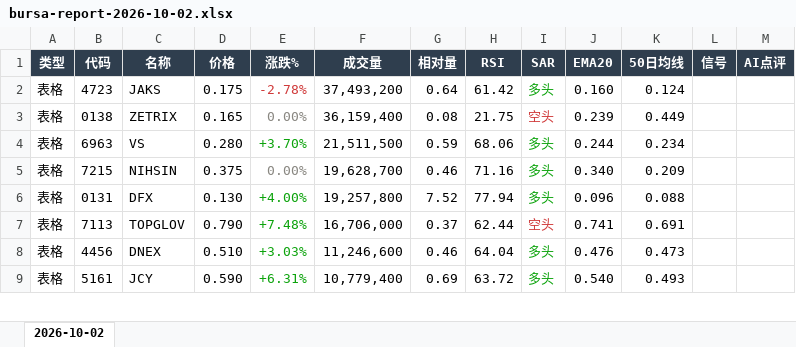
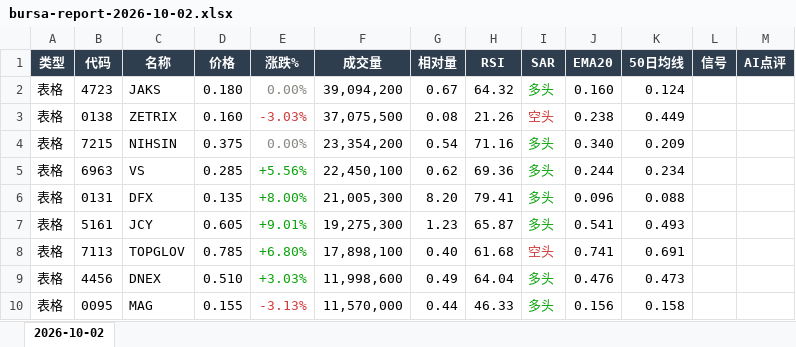
Before and after one commit to CJA231/Bursa-bot, an Excel workbook: docs/downloads/2026-10-02/bursa-report-2026-10-02.xlsx, sheet 2026-10-02, drawn as a sheet; only a part is shown; values as stored, in another font and other column widths than the file's, no borders; removed rows and columns are numbered as before the commit, all else as after; the diff covers the shown part only; the diff names each change by its address in the sheet, - before the commit and + after, or states it on an @@ line.

```diff
--- a/docs/downloads/2026-10-02/bursa-report-2026-10-02.xlsx (sheet 2026-10-02)
+++ b/docs/downloads/2026-10-02/bursa-report-2026-10-02.xlsx (sheet 2026-10-02)
-D2 (价格): 0.175
+D2 (价格): 0.180
-E2 (涨跌%): -2.78%
+E2 (涨跌%): 0.00%
-E2 text colour: #D03B3B
+E2 text colour: #898781
-F2 (成交量): 37,493,200
+F2 (成交量): 39,094,200
-G2 (相对量): 0.64
+G2 (相对量): 0.67
-H2 (RSI): 61.42
+H2 (RSI): 64.32
-D3 (价格): 0.165
+D3 (价格): 0.160
-E3 (涨跌%): 0.00%
+E3 (涨跌%): -3.03%
-E3 text colour: #898781
+E3 text colour: #D03B3B
-F3 (成交量): 36,159,400
+F3 (成交量): 37,075,500
-H3 (RSI): 21.75
+H3 (RSI): 21.26
-J3 (EMA20): 0.239
+J3 (EMA20): 0.238
-row 4: 表格 | 6963 | VS | 0.280 | +3.70% | 21,511,500 | 0.59 | 68.06 | 多头 | 0.244 | 0.234
-F4 (成交量): 19,628,700
+F4 (成交量): 23,354,200
-G4 (相对量): 0.46
+G4 (相对量): 0.54
+row 5: 表格 | 6963 | VS | 0.285 | +5.56% | 22,450,100 | 0.62 | 69.36 | 多头 | 0.244 | 0.234
-D6 (价格): 0.130
+D6 (价格): 0.135
-E6 (涨跌%): +4.00%
+E6 (涨跌%): +8.00%
-F6 (成交量): 19,257,800
+F6 (成交量): 21,005,300
-G6 (相对量): 7.52
+G6 (相对量): 8.20
-H6 (RSI): 77.94
+H6 (RSI): 79.41
+row 7: 表格 | 5161 | JCY | 0.605 | +9.01% | 19,275,300 | 1.23 | 65.87 | 多头 | 0.541 | 0.493
-D8 (价格): 0.790
+D8 (价格): 0.785
-E8 (涨跌%): +7.48%
+E8 (涨跌%): +6.80%
-F8 (成交量): 16,706,000
+F8 (成交量): 17,898,100
-G8 (相对量): 0.37
+G8 (相对量): 0.40
-H8 (RSI): 62.44
+H8 (RSI): 61.68
-F9 (成交量): 11,246,600
+F9 (成交量): 11,998,600
-G9 (相对量): 0.46
+G9 (相对量): 0.49
-row 9: 表格 | 5161 | JCY | 0.590 | +6.31% | 10,779,400 | 0.69 | 63.72 | 多头 | 0.540 | 0.493
+row 10: 表格 | 0095 | MAG | 0.155 | -3.13% | 11,570,000 | 0.44 | 46.33 | 多头 | 0.156 | 0.158
```
Also changed, not shown: 60 added rows, 42 removed rows, 91 edited cells and cell formats elsewhere in this sheet, docs/downloads/bursa-report-last7.xlsx, 40 other files.
